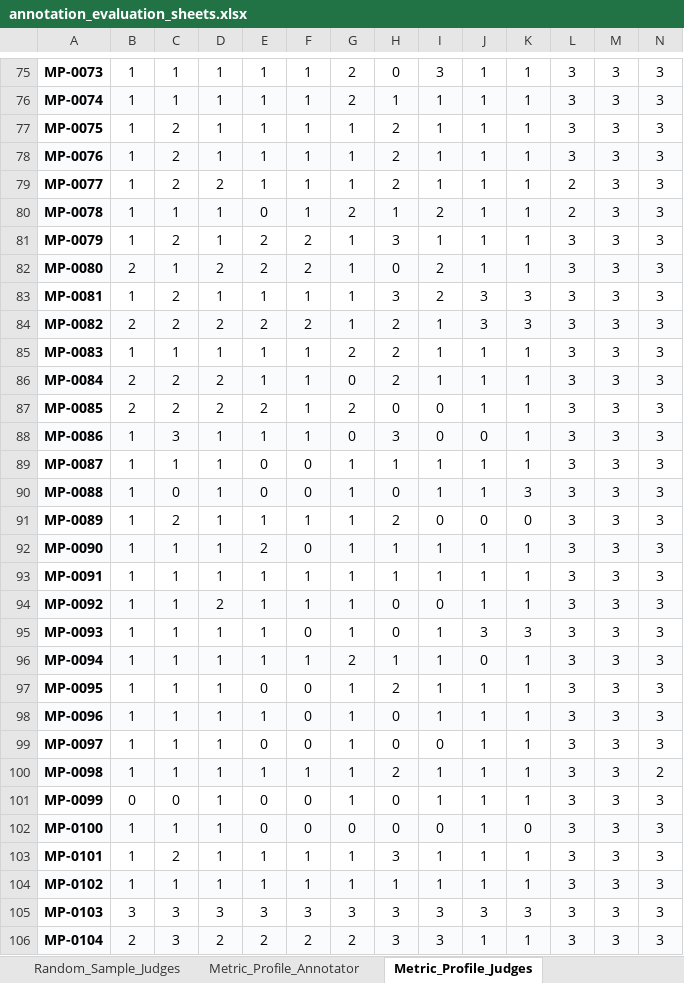
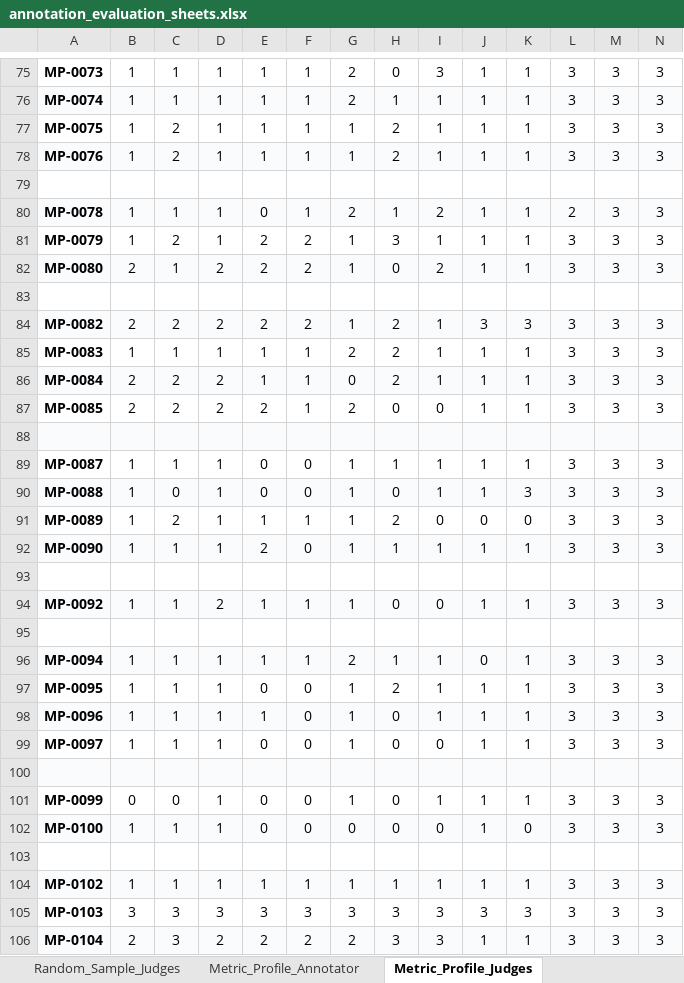
Before and after one commit to asn1O/Socratic_AI_judge_pipeline, an Excel workbook: misc/annotation_excel_files/annotation_evaluation_sheets.xlsx, sheet Metric_Profile_Judges, drawn as a sheet; only a part is shown, gaps mark what is left out; values as stored, in another font and other column widths than the file's, no borders; rows hold the shown columns only; the diff covers the shown part only; the diff names each change by its address in the sheet, - before the commit and + after, or states it on an @@ line.

Commit message:
excel sheet changes in judge scores

```diff
--- a/misc/annotation_excel_files/annotation_evaluation_sheets.xlsx (sheet Metric_Profile_Judges)
+++ b/misc/annotation_excel_files/annotation_evaluation_sheets.xlsx (sheet Metric_Profile_Judges)
-row 79: MP-0077 | 1 | 2 | 2 | 1 | 1 | 1 | 2 | 1 | 1 | 1 | 2 | 3 | 3
+row 79: (empty)
-row 83: MP-0081 | 1 | 2 | 1 | 1 | 1 | 1 | 3 | 2 | 3 | 3 | 3 | 3 | 3
+row 83: (empty)
-row 88: MP-0086 | 1 | 3 | 1 | 1 | 1 | 0 | 3 | 0 | 0 | 1 | 3 | 3 | 3
+row 88: (empty)
-row 93: MP-0091 | 1 | 1 | 1 | 1 | 1 | 1 | 1 | 1 | 1 | 1 | 3 | 3 | 3
+row 93: (empty)
-row 95: MP-0093 | 1 | 1 | 1 | 1 | 0 | 1 | 0 | 1 | 3 | 3 | 3 | 3 | 3
+row 95: (empty)
-row 100: MP-0098 | 1 | 1 | 1 | 1 | 1 | 1 | 2 | 1 | 1 | 1 | 3 | 3 | 2
+row 100: (empty)
-row 103: MP-0101 | 1 | 2 | 1 | 1 | 1 | 1 | 3 | 1 | 1 | 1 | 3 | 3 | 3
+row 103: (empty)
```
Also changed, not shown: 507 edited cells elsewhere in this sheet, sheet Random_Sample_Judges, sheet Judge_Disagreement_Judges, misc/annotation_excel_files/judge_disagreement_sample_judges.xlsx, misc/annotation_excel_files/metric_profile_sample_judges.xlsx, 1 other file.
